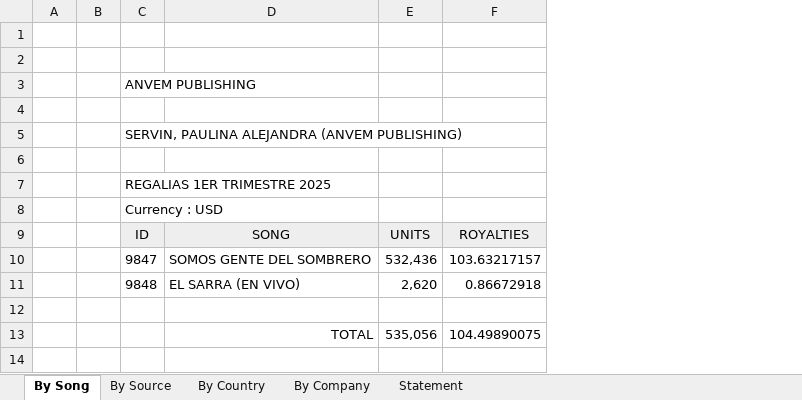
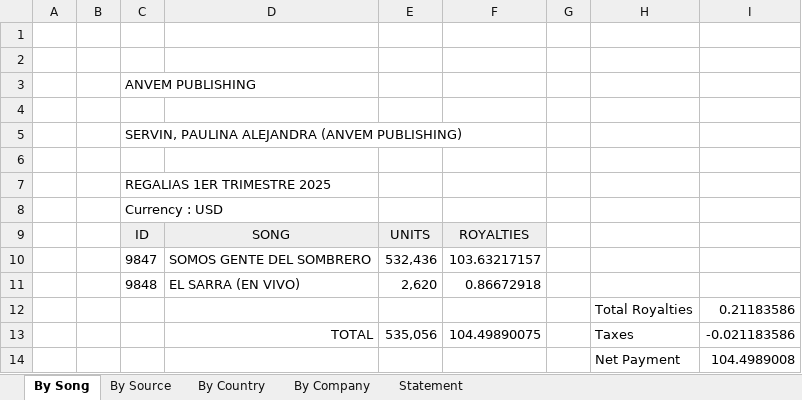
Before and after one commit to DiegoFlores14/Anvem3.0, an Excel workbook: data/Paulina ServinA1-2025.xlsx, sheet By Song, drawn as a sheet; values as stored, in another font and other column widths than the file's, no borders; the diff names each change by its address in the sheet, - before the commit and + after, or states it on an @@ line.

```diff
--- a/data/Paulina ServinA1-2025.xlsx (sheet By Song)
+++ b/data/Paulina ServinA1-2025.xlsx (sheet By Song)
+column G, empty
+column H, rows 12-13: Total Royalties | Taxes
+column I, rows 12-13: 0.21183586 | -0.021183586
-row 12: (empty)
+row 12:  |  |  |  |  |  |  | Total Royalties | 0.21183586
+row 14:  |  |  |  |  |  |  | Net Payment | 104.4989008
```
Also changed, not shown: data/Paulina ServinT1-2025.xlsx.
